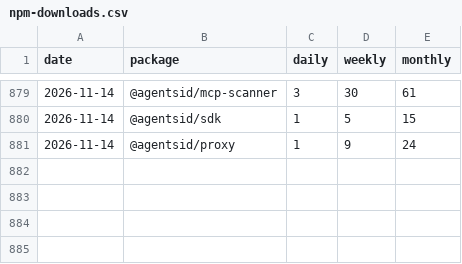
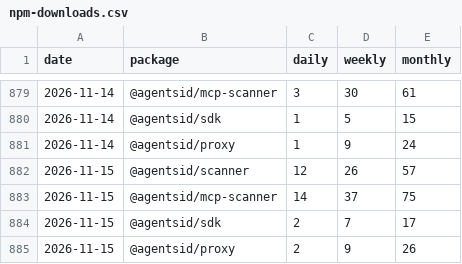
Before and after one commit to AgentsID-dev/agentsid, a CSV file: metrics/npm-downloads.csv, drawn as a sheet; only a part is shown, gaps mark what is left out; the diff names each change by its address in the sheet, - before the commit and + after, or states it on an @@ line.

Commit message:
metrics: npm downloads 30/day — 2026-11-15

```diff
--- a/metrics/npm-downloads.csv
+++ b/metrics/npm-downloads.csv
+row 882: 2026-11-15 | @agentsid/scanner | 12 | 26 | 57
+row 883: 2026-11-15 | @agentsid/mcp-scanner | 14 | 37 | 75
+row 884: 2026-11-15 | @agentsid/sdk | 2 | 7 | 17
+row 885: 2026-11-15 | @agentsid/proxy | 2 | 9 | 26
```
Also changed, not shown: 1 other file.
